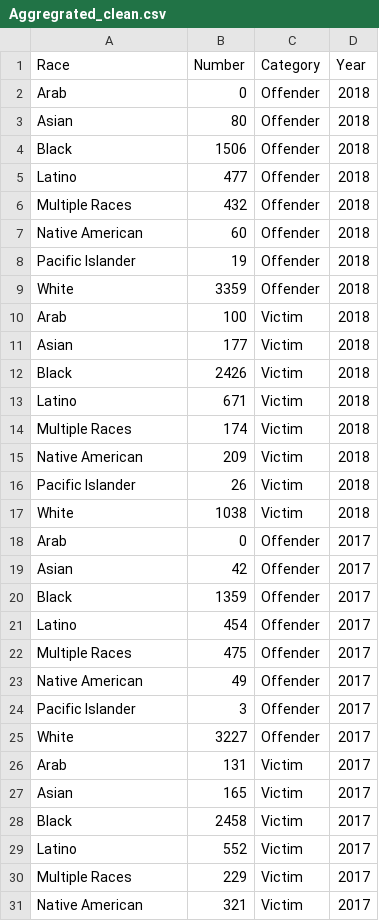
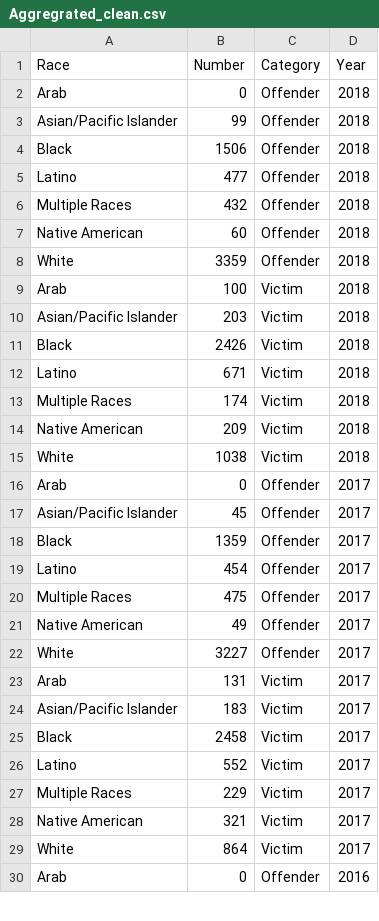
Before and after one commit to torchontf/SI649GroupProject, a CSV file: Aggregrated_clean.csv, drawn as a sheet; only a part is shown; the shorter side is filled out with more unchanged rows; the diff covers the shown part only.

```diff
--- a/Aggregrated_clean.csv
+++ b/Aggregrated_clean.csv
@@ -2,3 +2,3 @@ Race,Number,Category,Year
 Arab,0,Offender,2018
-Asian,80,Offender,2018
+Asian/Pacific Islander,99,Offender,2018
 Black,1506,Offender,2018
@@ -7,6 +7,5 @@ Multiple Races,432,Offender,2018
 Native American,60,Offender,2018
-Pacific Islander,19,Offender,2018
 White,3359,Offender,2018
 Arab,100,Victim,2018
-Asian,177,Victim,2018
+Asian/Pacific Islander,203,Victim,2018
 Black,2426,Victim,2018
@@ -15,6 +14,5 @@ Multiple Races,174,Victim,2018
 Native American,209,Victim,2018
-Pacific Islander,26,Victim,2018
 White,1038,Victim,2018
 Arab,0,Offender,2017
-Asian,42,Offender,2017
+Asian/Pacific Islander,45,Offender,2017
 Black,1359,Offender,2017
@@ -23,6 +21,5 @@ Multiple Races,475,Offender,2017
 Native American,49,Offender,2017
-Pacific Islander,3,Offender,2017
 White,3227,Offender,2017
 Arab,131,Victim,2017
-Asian,165,Victim,2017
+Asian/Pacific Islander,183,Victim,2017
 Black,2458,Victim,2017
```
Also changed, not shown: 9 removed rows and 26 edited cells elsewhere in this file, 1 other file.
